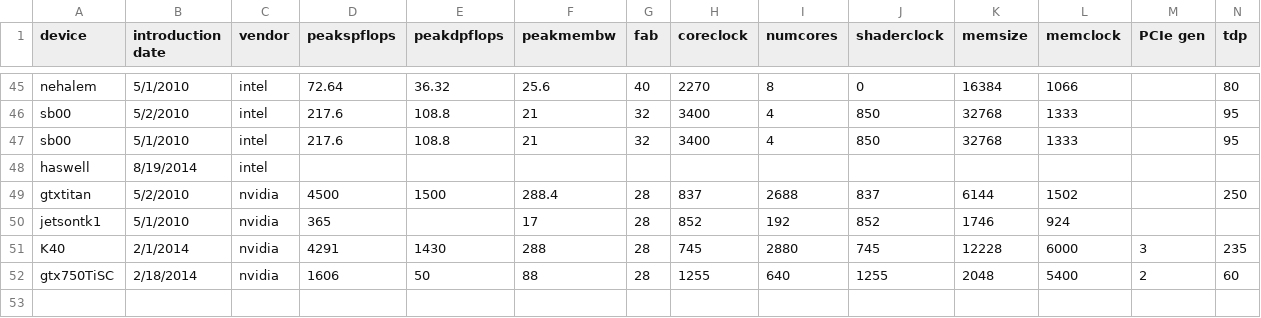
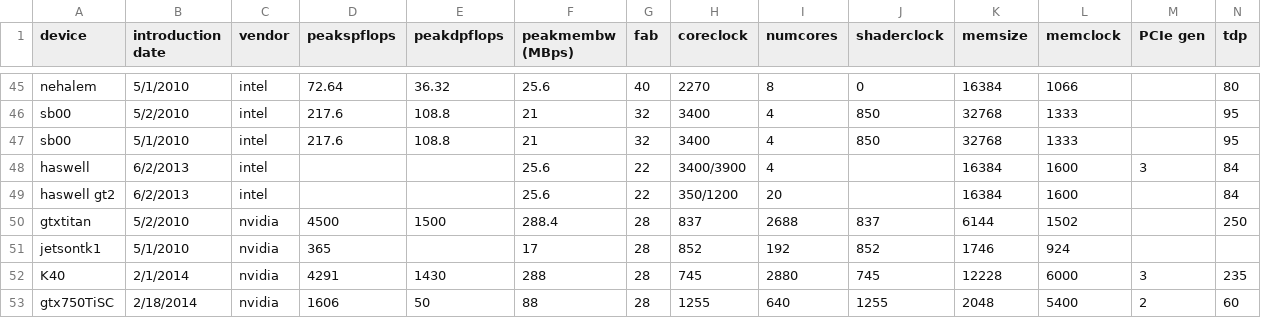
Before and after one commit to vetter/shoc, a CSV file: data/specs.csv, drawn as a sheet; only a part is shown, gaps mark what is left out; removed rows and columns are numbered as before the commit, all else as after; the diff names each change by its address in the sheet, - before the commit and + after, or states it on an @@ line.

```diff
--- a/data/specs.csv
+++ b/data/specs.csv
-F1: peakmembw
+F1: peakmembw (MBps)
-row 48: haswell | 8/19/2014 | intel
+row 48: haswell | 6/2/2013 | intel |  |  | 25.6 | 22 | 3400/3900 | 4 |  | 16384 | 1600 | 3 | 84
+row 49: haswell gt2 | 6/2/2013 | intel |  |  | 25.6 | 22 | 350/1200 | 20 |  | 16384 | 1600 |  | 84
```
Also changed, not shown: data/devices.csv, data/platforms.csv, 1 other file.
